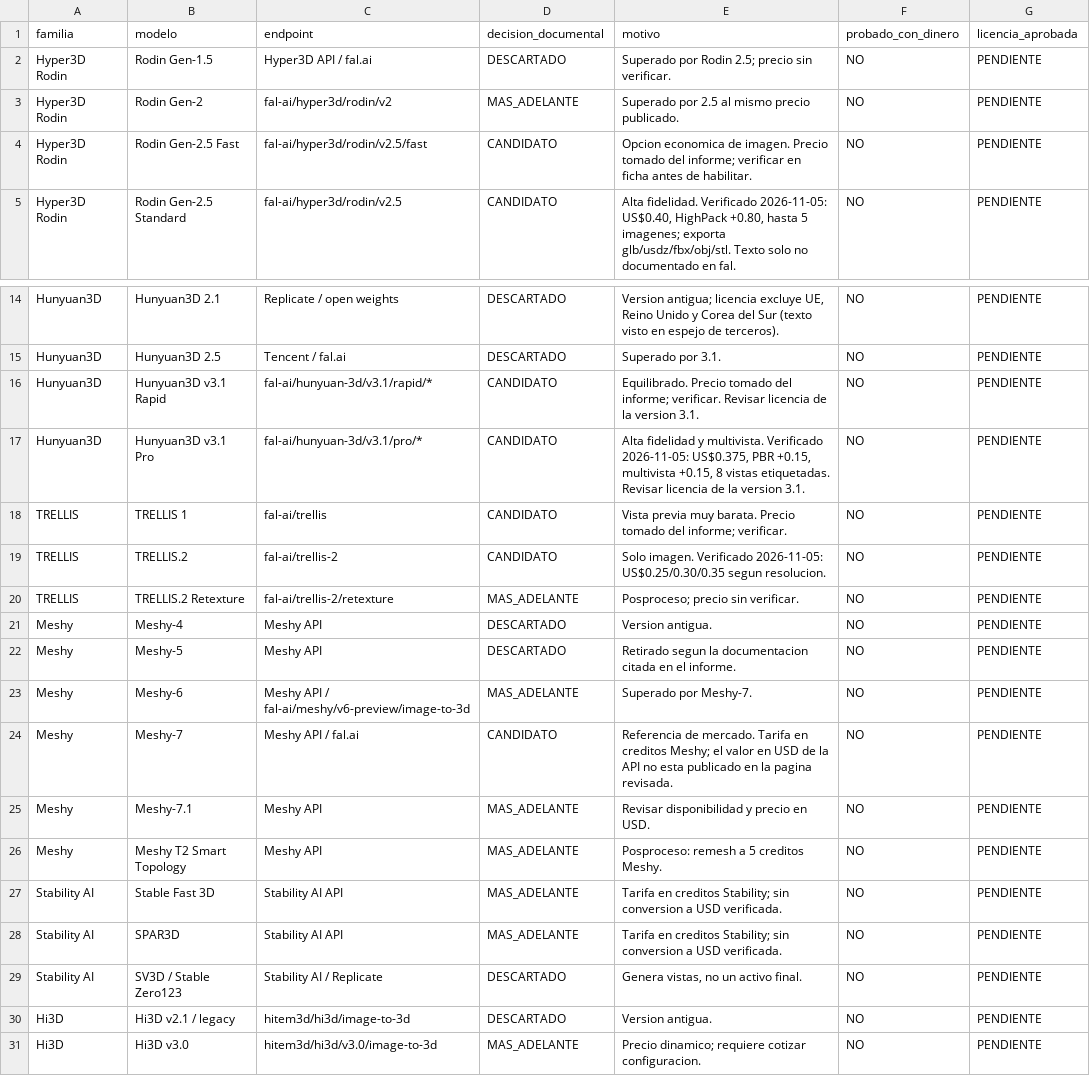
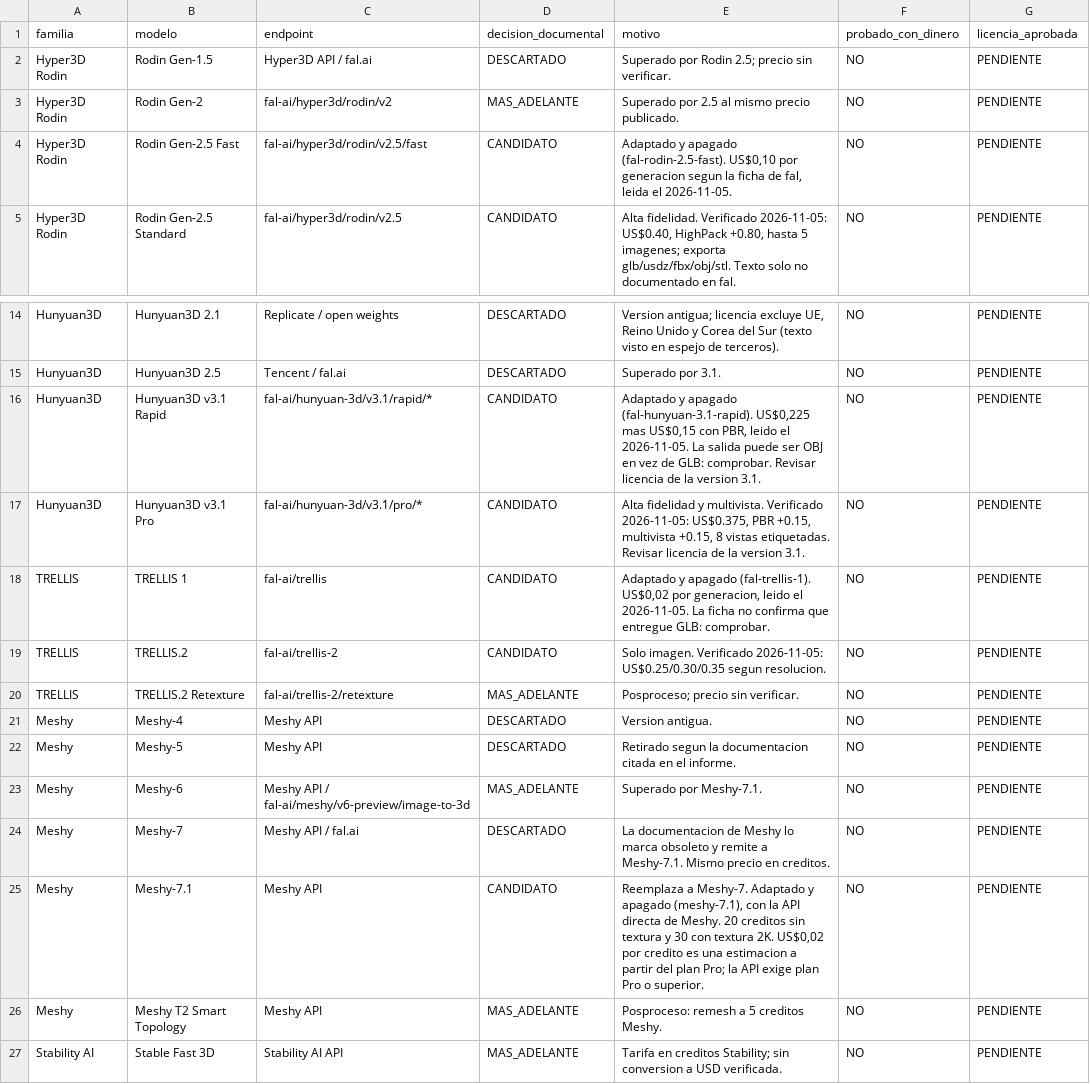
Before and after one commit to lorenzoampuero/orbitshelf-3d, a CSV file: docs/DECISIONES_MOTORES.csv, drawn as a sheet; only a part is shown, gaps mark what is left out; the shorter side is filled out with more unchanged rows.

```diff
--- a/docs/DECISIONES_MOTORES.csv
+++ b/docs/DECISIONES_MOTORES.csv
@@ -3,3 +3,3 @@ Hyper3D Rodin,Rodin Gen-1.5,Hyper3D API / fal.ai,DESCARTADO,Superado por Rodin 2
 Hyper3D Rodin,Rodin Gen-2,fal-ai/hyper3d/rodin/v2,MAS_ADELANTE,Superado por 2.5 al mismo precio publicado.,NO,PENDIENTE
-Hyper3D Rodin,Rodin Gen-2.5 Fast,fal-ai/hyper3d/rodin/v2.5/fast,CANDIDATO,Opcion economica de imagen. Precio tomado del informe; verificar en ficha antes de habilitar.,NO,PENDIENTE
+Hyper3D Rodin,Rodin Gen-2.5 Fast,fal-ai/hyper3d/rodin/v2.5/fast,CANDIDATO,"Adaptado y apagado (fal-rodin-2.5-fast). US$0,10 por generacion segun la ficha de fal, leida el 2026-11-05.",NO,PENDIENTE
 Hyper3D Rodin,Rodin Gen-2.5 Standard,fal-ai/hyper3d/rodin/v2.5,CANDIDATO,"Alta fidelidad. Verificado 2026-11-05: US$0.40, HighPack +0.80, hasta 5 imagenes; exporta glb/usdz/fbx/obj/stl. Texto solo no documentado en fal.",NO,PENDIENTE
@@ -15,5 +15,5 @@ Hunyuan3D,Hunyuan3D 2.1,Replicate / open weights,DESCARTADO,"Version antigua; li
 Hunyuan3D,Hunyuan3D 2.5,Tencent / fal.ai,DESCARTADO,Superado por 3.1.,NO,PENDIENTE
-Hunyuan3D,Hunyuan3D v3.1 Rapid,fal-ai/hunyuan-3d/v3.1/rapid/*,CANDIDATO,Equilibrado. Precio tomado del informe; verificar. Revisar licencia de la version 3.1.,NO,PENDIENTE
+Hunyuan3D,Hunyuan3D v3.1 Rapid,fal-ai/hunyuan-3d/v3.1/rapid/*,CANDIDATO,"Adaptado y apagado (fal-hunyuan-3.1-rapid). US$0,225 mas US$0,15 con PBR, leido el 2026-11-05. La salida puede ser OBJ en vez de GLB: comprobar. Revisar licencia de la version 3.1.",NO,PENDIENTE
 Hunyuan3D,Hunyuan3D v3.1 Pro,fal-ai/hunyuan-3d/v3.1/pro/*,CANDIDATO,"Alta fidelidad y multivista. Verificado 2026-11-05: US$0.375, PBR +0.15, multivista +0.15, 8 vistas etiquetadas. Revisar licencia de la version 3.1.",NO,PENDIENTE
-TRELLIS,TRELLIS 1,fal-ai/trellis,CANDIDATO,Vista previa muy barata. Precio tomado del informe; verificar.,NO,PENDIENTE
+TRELLIS,TRELLIS 1,fal-ai/trellis,CANDIDATO,"Adaptado y apagado (fal-trellis-1). US$0,02 por generacion, leido el 2026-11-05. La ficha no confirma que entregue GLB: comprobar.",NO,PENDIENTE
 TRELLIS,TRELLIS.2,fal-ai/trellis-2,CANDIDATO,Solo imagen. Verificado 2026-11-05: US$0.25/0.30/0.35 segun resolucion.,NO,PENDIENTE
@@ -22,5 +22,5 @@ Meshy,Meshy-4,Meshy API,DESCARTADO,Version antigua.,NO,PENDIENTE
 Meshy,Meshy-5,Meshy API,DESCARTADO,Retirado segun la documentacion citada en el informe.,NO,PENDIENTE
-Meshy,Meshy-6,Meshy API / fal-ai/meshy/v6-preview/image-to-3d,MAS_ADELANTE,Superado por Meshy-7.,NO,PENDIENTE
-Meshy,Meshy-7,Meshy API / fal.ai,CANDIDATO,Referencia de mercado. Tarifa en creditos Meshy; el valor en USD de la API no esta publicado en la pagina revisada.,NO,PENDIENTE
-Meshy,Meshy-7.1,Meshy API,MAS_ADELANTE,Revisar disponibilidad y precio en USD.,NO,PENDIENTE
+Meshy,Meshy-6,Meshy API / fal-ai/meshy/v6-preview/image-to-3d,MAS_ADELANTE,Superado por Meshy-7.1.,NO,PENDIENTE
+Meshy,Meshy-7,Meshy API / fal.ai,DESCARTADO,La documentacion de Meshy lo marca obsoleto y remite a Meshy-7.1. Mismo precio en creditos.,NO,PENDIENTE
+Meshy,Meshy-7.1,Meshy API,CANDIDATO,"Reemplaza a Meshy-7. Adaptado y apagado (meshy-7.1), con la API directa de Meshy. 20 creditos sin textura y 30 con textura 2K. US$0,02 por credito es una estimacion a partir del plan Pro; la API exige plan Pro o superior.",NO,PENDIENTE
 Meshy,Meshy T2 Smart Topology,Meshy API,MAS_ADELANTE,Posproceso: remesh a 5 creditos Meshy.,NO,PENDIENTE
```
Also changed, not shown: docs/PLANES_MARGEN_SIMULADO.csv, 48 other files.
